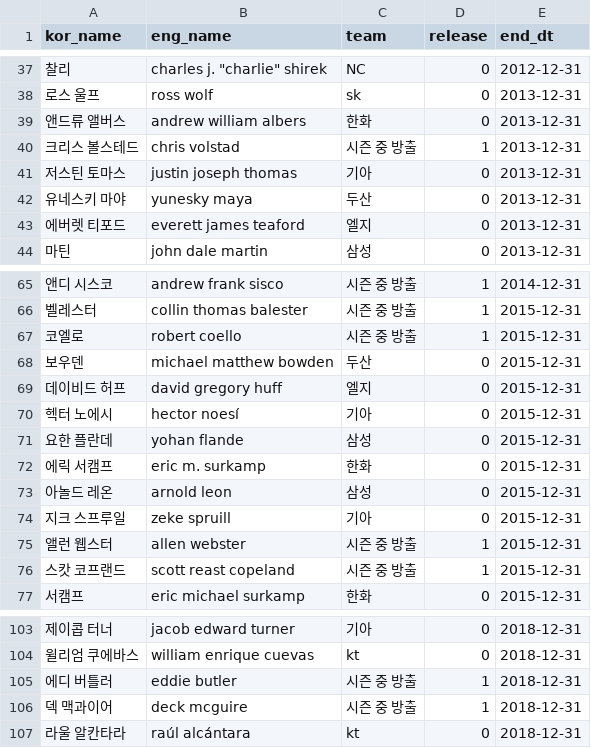
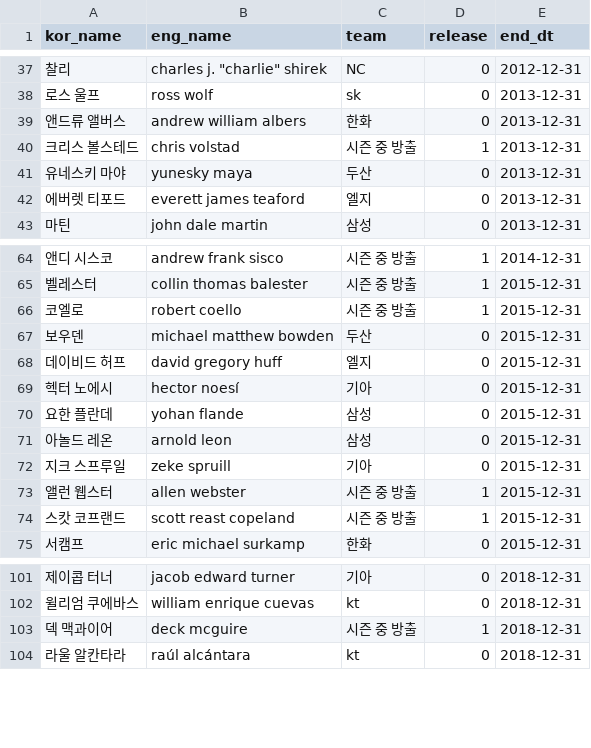
Before and after one commit to Tae-Hyeon-Kim/Analysis-of-KBO-Foreign-Pitchers, a CSV file: new_data/players_df.csv, drawn as a sheet; only a part is shown, gaps mark what is left out.

```diff
--- a/new_data/players_df.csv
+++ b/new_data/players_df.csv
@@ -40,3 +40,2 @@ kor_name,eng_name,team,release,end_dt
 크리스 볼스테드,chris volstad,시즌 중 방출,1,2013-12-31
-저스틴 토마스,justin joseph thomas,기아,0,2013-12-31
 유네스키 마야,yunesky maya,두산,0,2013-12-31
@@ -71,3 +70,2 @@ kor_name,eng_name,team,release,end_dt
 요한 플란데,yohan flande,삼성,0,2015-12-31
-에릭 서캠프,eric m. surkamp,한화,0,2015-12-31
 아놀드 레온,arnold leon,삼성,0,2015-12-31
@@ -104,3 +102,2 @@ kor_name,eng_name,team,release,end_dt
 윌리엄 쿠에바스,william enrique cuevas,kt,0,2018-12-31
-에디 버틀러,eddie butler,시즌 중 방출,1,2018-12-31
 덱 맥과이어,deck mcguire,시즌 중 방출,1,2018-12-31
```
Also changed, not shown: new_data/players_df_ver2.csv, 8 other files.
